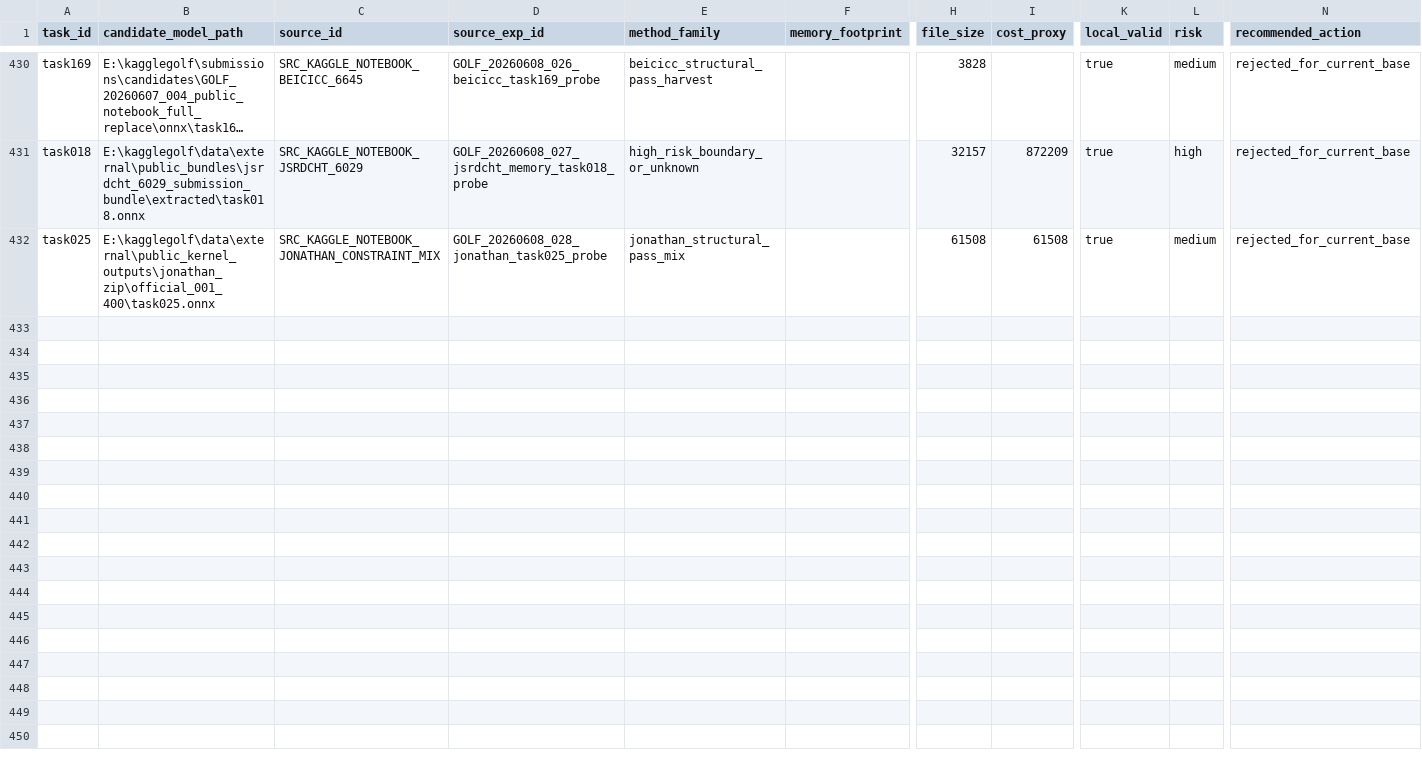
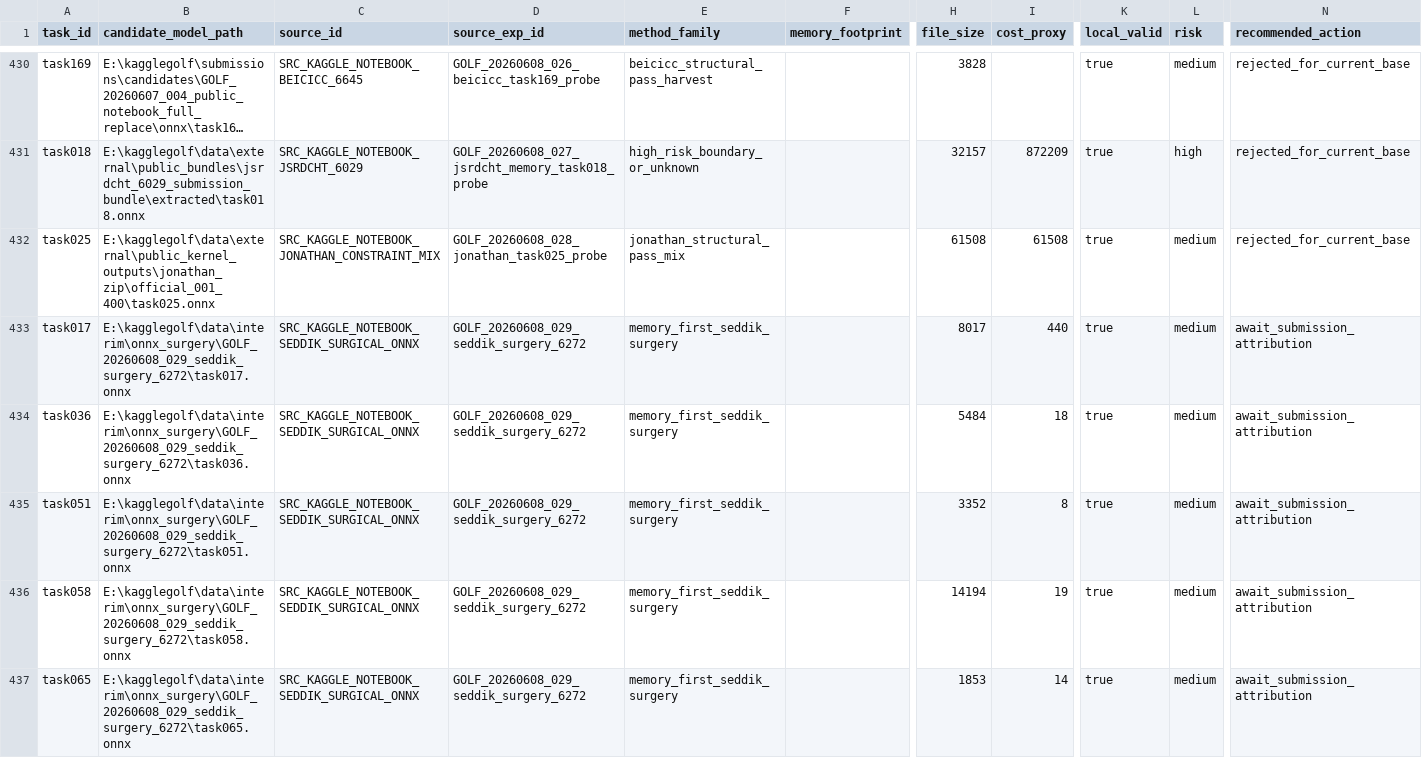
Before and after one commit to whzy3185/kagglegolf, a CSV file: task_bank/task_candidate_pool.csv, drawn as a sheet; only a part is shown, gaps mark what is left out; long unchanged cells end in …; rows hold the shown columns only; the diff covers the shown part only; the diff names each change by its address in the sheet, - before the commit and + after, or states it on an @@ line.

Commit message:
submit: add seddik surgery improvement over kojimar 6272

```diff
--- a/task_bank/task_candidate_pool.csv
+++ b/task_bank/task_candidate_pool.csv
+row 433: task017 | E:\kagglegolf\data\interim\onnx_surgery\GOLF_20260608_029_seddik_surgery_6272\task017.onnx | SRC_KAGGLE_NOTEBOOK_SEDDIK_SURGICAL_ONNX | GOLF_20260608_029_seddik_surgery_6272 | memory_first_seddik_surgery |  | 8017 | 440 | true | medium | await_submission_attribution
+row 434: task036 | E:\kagglegolf\data\interim\onnx_surgery\GOLF_20260608_029_seddik_surgery_6272\task036.onnx | SRC_KAGGLE_NOTEBOOK_SEDDIK_SURGICAL_ONNX | GOLF_20260608_029_seddik_surgery_6272 | memory_first_seddik_surgery |  | 5484 | 18 | true | medium | await_submission_attribution
+row 435: task051 | E:\kagglegolf\data\interim\onnx_surgery\GOLF_20260608_029_seddik_surgery_6272\task051.onnx | SRC_KAGGLE_NOTEBOOK_SEDDIK_SURGICAL_ONNX | GOLF_20260608_029_seddik_surgery_6272 | memory_first_seddik_surgery |  | 3352 | 8 | true | medium | await_submission_attribution
+row 436: task058 | E:\kagglegolf\data\interim\onnx_surgery\GOLF_20260608_029_seddik_surgery_6272\task058.onnx | SRC_KAGGLE_NOTEBOOK_SEDDIK_SURGICAL_ONNX | GOLF_20260608_029_seddik_surgery_6272 | memory_first_seddik_surgery |  | 14194 | 19 | true | medium | await_submission_attribution
+row 437: task065 | E:\kagglegolf\data\interim\onnx_surgery\GOLF_20260608_029_seddik_surgery_6272\task065.onnx | SRC_KAGGLE_NOTEBOOK_SEDDIK_SURGICAL_ONNX | GOLF_20260608_029_seddik_surgery_6272 | memory_first_seddik_surgery |  | 1853 | 14 | true | medium | await_submission_attribution
```
Also changed, not shown: 15 added rows elsewhere in this file, experiments/experiments.csv, experiments/notebook_queue.csv, 48 other files.
